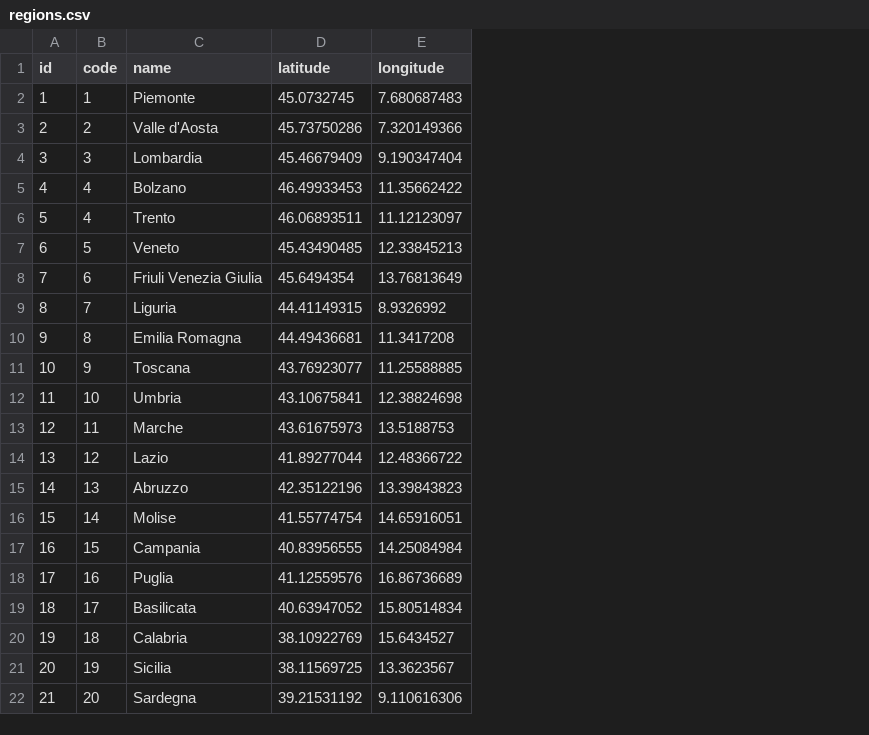
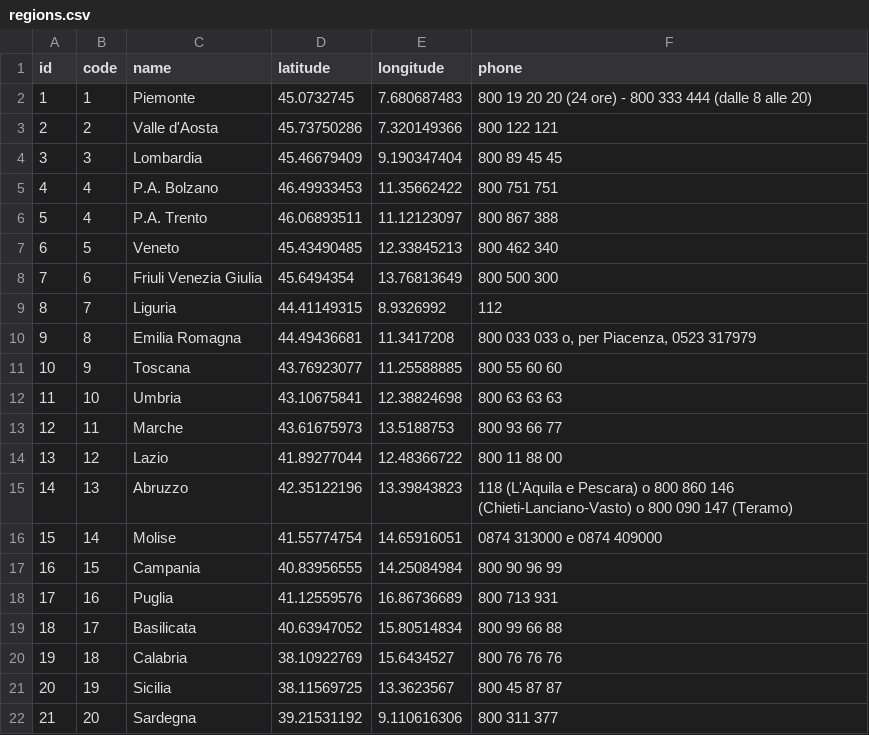
Before and after one commit to LBreda/covid19_it, a CSV file: database/seeds/csv/regions.csv, drawn as a sheet; the diff names each change by its address in the sheet, - before the commit and + after, or states it on an @@ line.

Commit message:
:sparkles: Added phone numbers

```diff
--- a/database/seeds/csv/regions.csv
+++ b/database/seeds/csv/regions.csv
+column F (phone), rows 2-22: 800 19 20 20 (24 ore) - 800 333 444 (dalle 8 alle 20) | 800 122 121 | 800 89 45 45 | 800 751 751 | 800 867 388 | 800 462 340 | 800 500 300 | 112 | 800 033 033 o, per Piacenza, 0523 317979 | 800 55 60 60 | 800 63 63 63 | 800 93 66 77 | 800 11 88 00 | 118 (L'Aquila e Pescara) o 800 860 146 (Chieti-Lanciano-Vasto) o 800 090 147 (Teramo) | 0874 313000 e 0874 409000 | 800 90 96 99 | 800 713 931 | 800 99 66 88 | 800 76 76 76 | 800 45 87 87 | 800 311 377
-C5 (name): Bolzano
+C5 (name): P.A. Bolzano
-C6 (name): Trento
+C6 (name): P.A. Trento
```
Also changed, not shown: 2 other files.
